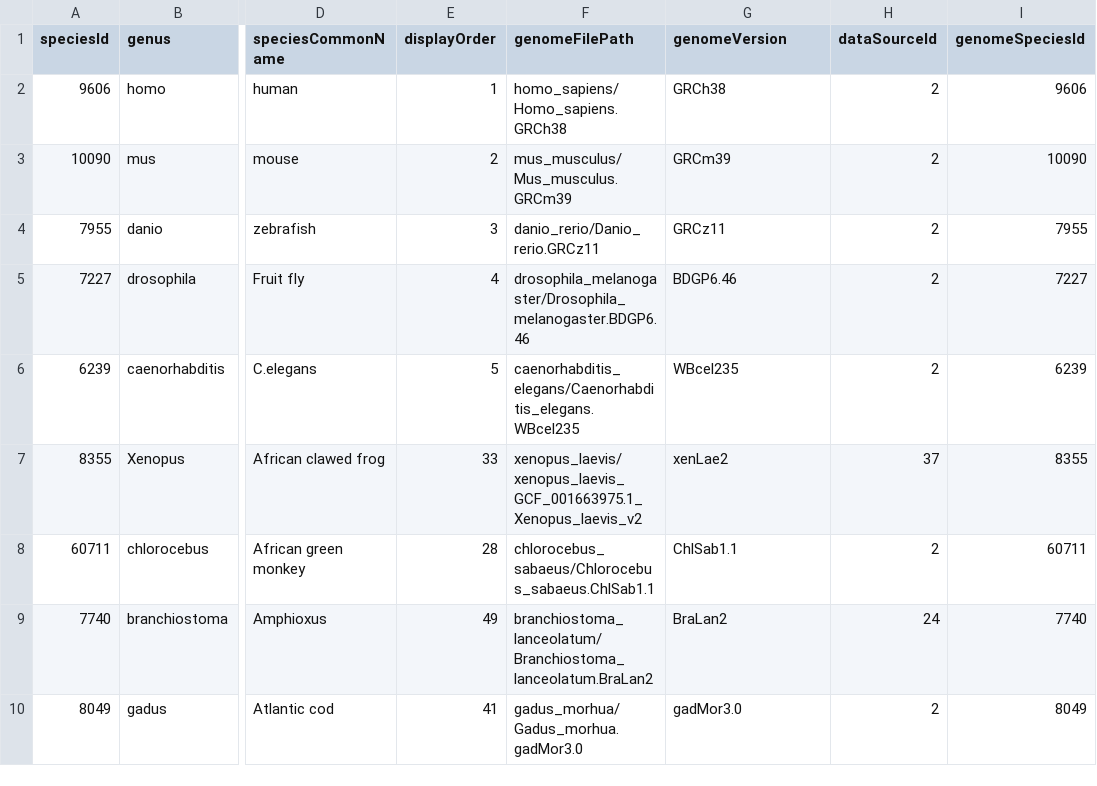
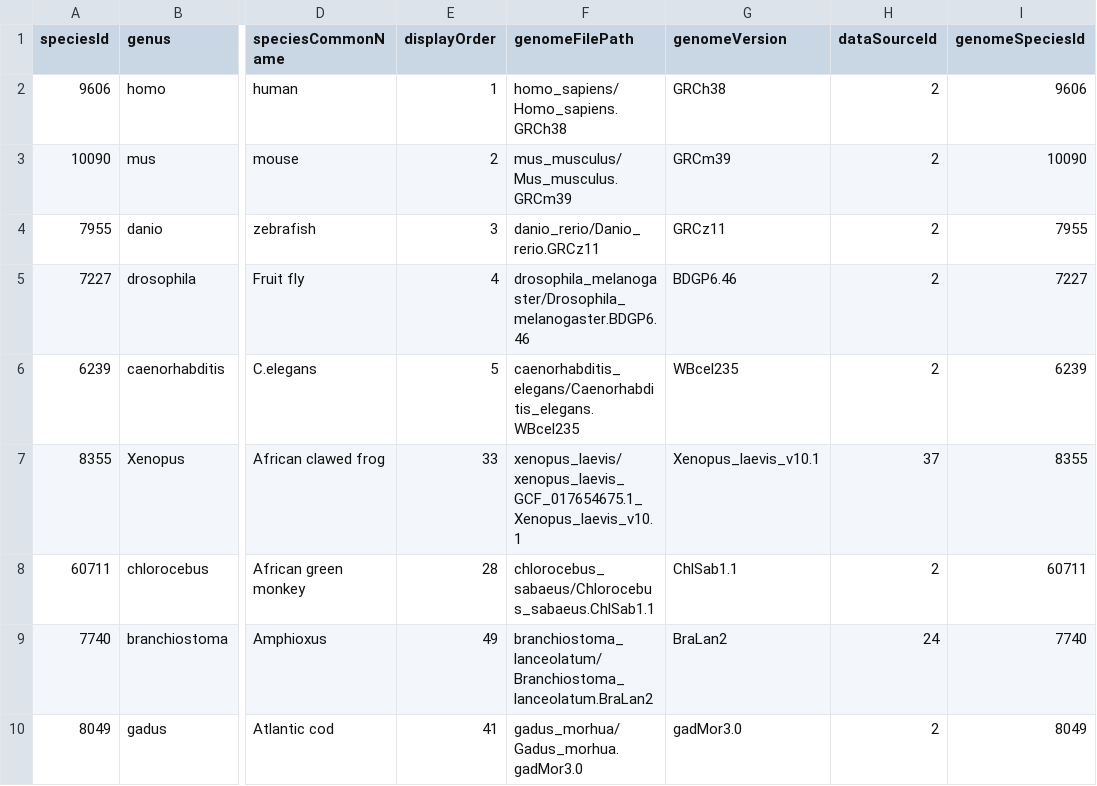
Before and after one commit to BgeeDB/bgee_pipeline, a TSV file: generated_files/species/bgeeSpecies.tsv, drawn as a sheet; only a part is shown, gaps mark what is left out; the diff names each change by its address in the sheet, - before the commit and + after, or states it on an @@ line.

```diff
--- a/generated_files/species/bgeeSpecies.tsv
+++ b/generated_files/species/bgeeSpecies.tsv
-F7 (genomeFilePath): xenopus_laevis/xenopus_laevis_GCF_001663975.1_Xenopus_laevis_v2
+F7 (genomeFilePath): xenopus_laevis/xenopus_laevis_GCF_017654675.1_Xenopus_laevis_v10.1
-G7 (genomeVersion): xenLae2
+G7 (genomeVersion): Xenopus_laevis_v10.1
```
Also changed, not shown: generated_files/species/allTaxIds.tsv, source_files/species/refSeqSpecies.tsv, 1 other file.
